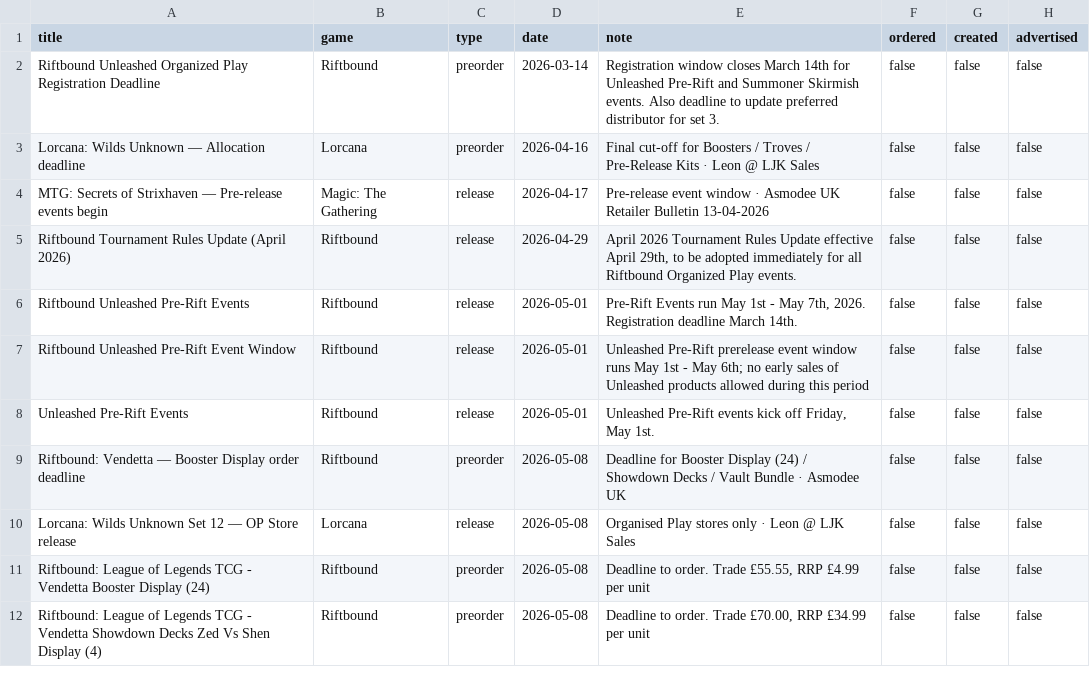
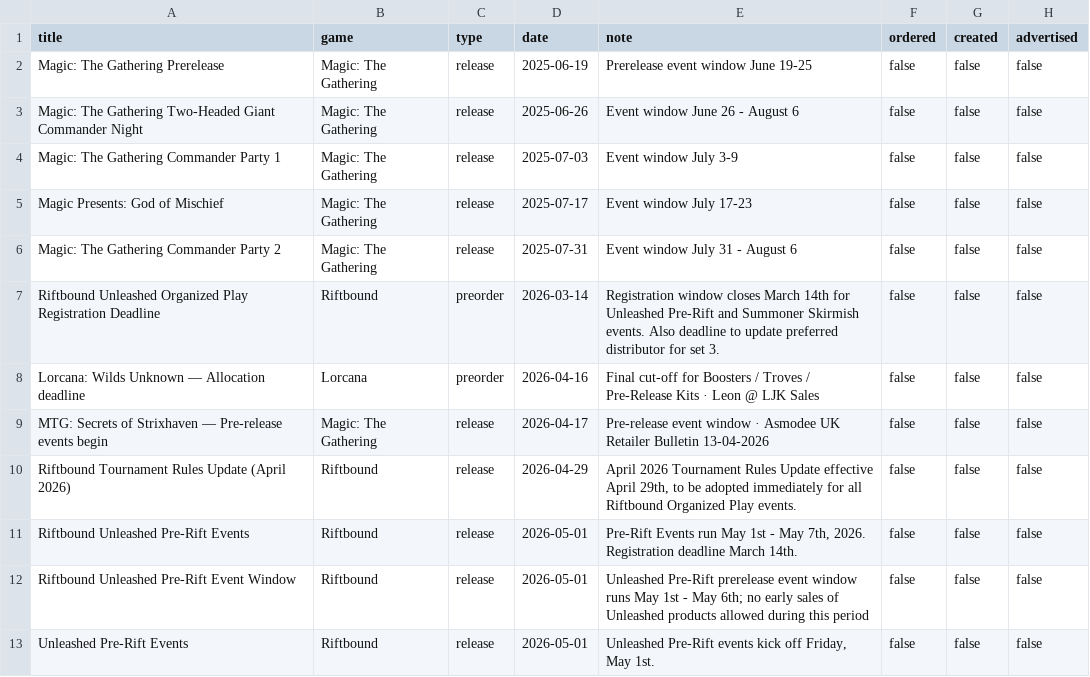
Before and after one commit to ludoquist-maker/tcg-tracker, a CSV file: data.csv, drawn as a sheet; only a part is shown; the shorter side is filled out with more unchanged rows.

Commit message:
Auto-update: success_5_events_added

```diff
--- a/data.csv
+++ b/data.csv
@@ -1,2 +1,7 @@
 title,game,type,date,note,ordered,created,advertised
+Magic: The Gathering Prerelease,Magic: The Gathering,release,2025-06-19,Prerelease event window June 19-25,false,false,false
+Magic: The Gathering Two-Headed Giant Commander Night,Magic: The Gathering,release,2025-06-26,Event window June 26 - August 6,false,false,false
+Magic: The Gathering Commander Party 1,Magic: The Gathering,release,2025-07-03,Event window July 3-9,false,false,false
+Magic Presents: God of Mischief,Magic: The Gathering,release,2025-07-17,Event window July 17-23,false,false,false
+Magic: The Gathering Commander Party 2,Magic: The Gathering,release,2025-07-31,Event window July 31 - August 6,false,false,false
 Riftbound Unleashed Organized Play Registration Deadline,Riftbound,preorder,2026-03-14,Registration window closes March 14th for Unleashed Pre-Rift and Summoner Skirmish events. Also deadline to update preferred distributor for set 3.,false,false,false
```
